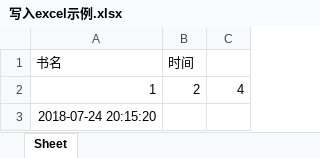
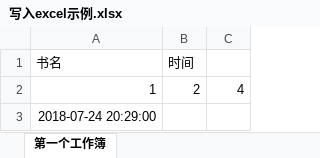
Before and after one commit to sfSanfrod/LearnPython, an Excel workbook: python基础知识/写入excel示例.xlsx, sheet 第一个工作簿, drawn as a sheet; values as stored, in another font and other column widths than the file's, no borders; the diff names each change by its address in the sheet, - before the commit and + after, or states it on an @@ line.

```diff
--- a/python基础知识/写入excel示例.xlsx (sheet 第一个工作簿)
+++ b/python基础知识/写入excel示例.xlsx (sheet 第一个工作簿)
-sheet tab: Sheet
+sheet tab: 第一个工作簿
-A3 (书名): 2018-07-24 20:15:20
+A3 (书名): 2018-07-24 20:29:00
```
Also changed, not shown: python基础知识/豆瓣搜书结果.xlsx, 1 other file.
